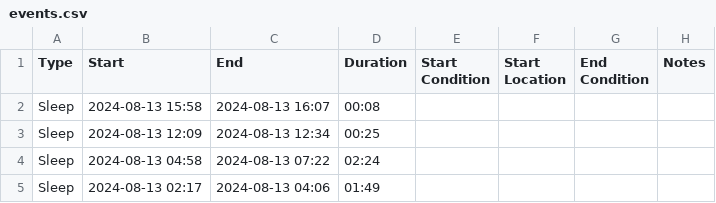
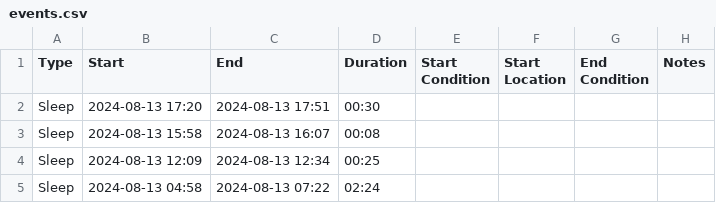
Before and after one commit to archiewood/baby-tracker, a CSV file: sources/huckleberry/events.csv, drawn as a sheet; only a part is shown; the shorter side is filled out with more unchanged rows; the diff names each change by its address in the sheet, - before the commit and + after, or states it on an @@ line.

Commit message:
Update CSV 2024-08-13 22:18:27

```diff
--- a/sources/huckleberry/events.csv
+++ b/sources/huckleberry/events.csv
+row 2: Sleep | 2024-08-13 17:20 | 2024-08-13 17:51 | 00:30
```
